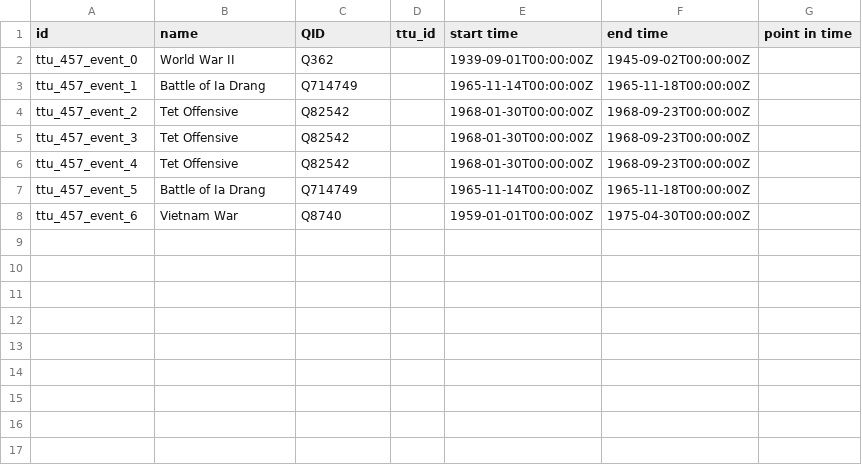
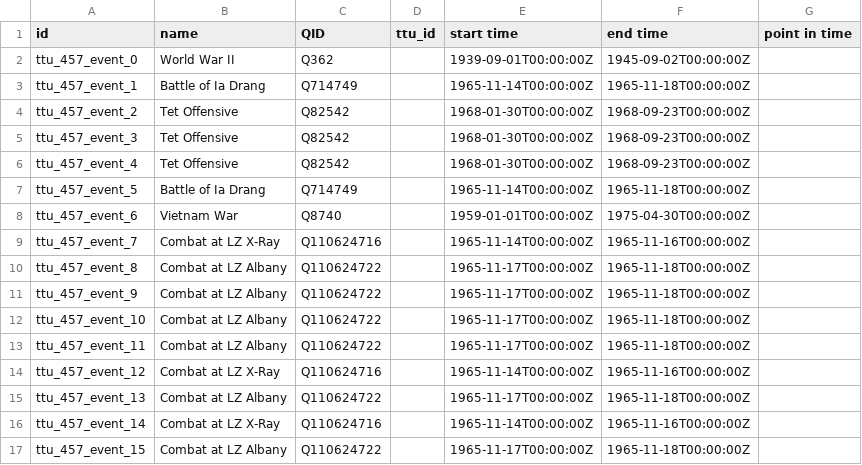
Before and after one commit to Dartmouth-Digital-History-Initiative/VNCA-Encoding, a TSV file: tsv/0457_komich_lee_events.tsv, drawn as a sheet.

Commit message:
Update 0457_komich_lee_events.tsv

```diff
--- a/tsv/0457_komich_lee_events.tsv
+++ b/tsv/0457_komich_lee_events.tsv
@@ -8 +8,10 @@ ttu_457_event_5	Battle of Ia Drang	Q714749		1965-11-14T00:00:00Z	1965-11-18T00:0
 ttu_457_event_6	Vietnam War	Q8740		1959-01-01T00:00:00Z	1975-04-30T00:00:00Z	
+ttu_457_event_7	Combat at LZ X-Ray	Q110624716		1965-11-14T00:00:00Z	1965-11-16T00:00:00Z	
+ttu_457_event_8	Combat at LZ Albany	Q110624722		1965-11-17T00:00:00Z	1965-11-18T00:00:00Z	
+ttu_457_event_9	Combat at LZ Albany	Q110624722		1965-11-17T00:00:00Z	1965-11-18T00:00:00Z	
+ttu_457_event_10	Combat at LZ Albany	Q110624722		1965-11-17T00:00:00Z	1965-11-18T00:00:00Z	
+ttu_457_event_11	Combat at LZ Albany	Q110624722		1965-11-17T00:00:00Z	1965-11-18T00:00:00Z	
+ttu_457_event_12	Combat at LZ X-Ray	Q110624716		1965-11-14T00:00:00Z	1965-11-16T00:00:00Z	
+ttu_457_event_13	Combat at LZ Albany	Q110624722		1965-11-17T00:00:00Z	1965-11-18T00:00:00Z	
+ttu_457_event_14	Combat at LZ X-Ray	Q110624716		1965-11-14T00:00:00Z	1965-11-16T00:00:00Z	
+ttu_457_event_15	Combat at LZ Albany	Q110624722		1965-11-17T00:00:00Z	1965-11-18T00:00:00Z	
```
